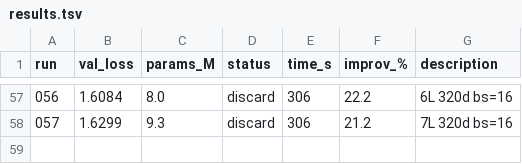
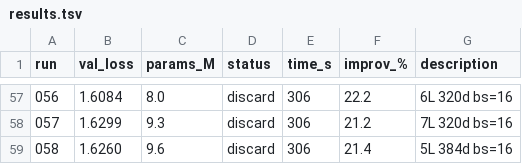
Before and after one commit to nipunbatra/autoresearch, a TSV file: results.tsv, drawn as a sheet; only a part is shown, gaps mark what is left out.

```diff
--- a/results.tsv
+++ b/results.tsv
@@ -58 +58,2 @@ run	val_loss	params_M	status	time_s	improv_%	description
 057	1.6299	9.3	discard	306	21.2	7L 320d bs=16
+058	1.6260	9.6	discard	306	21.4	5L 384d bs=16
```
Also changed, not shown: 2 other files.
